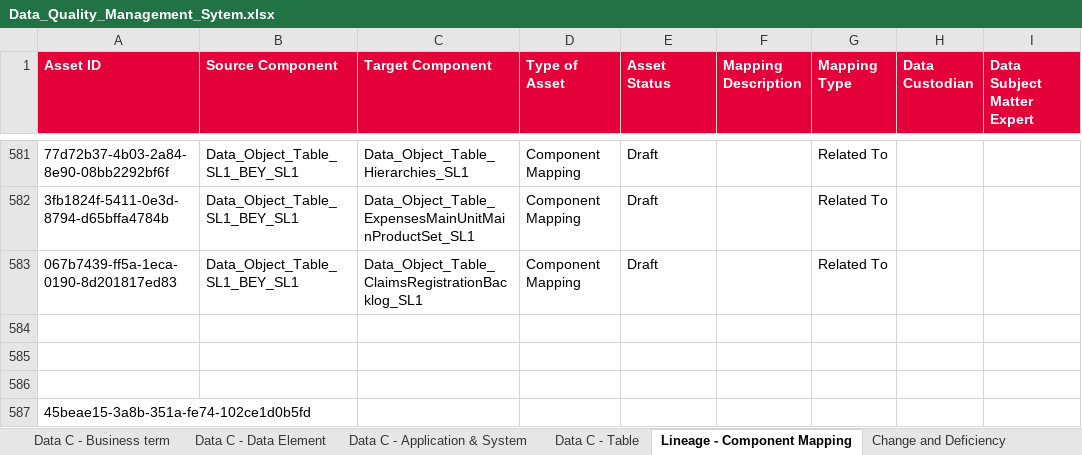
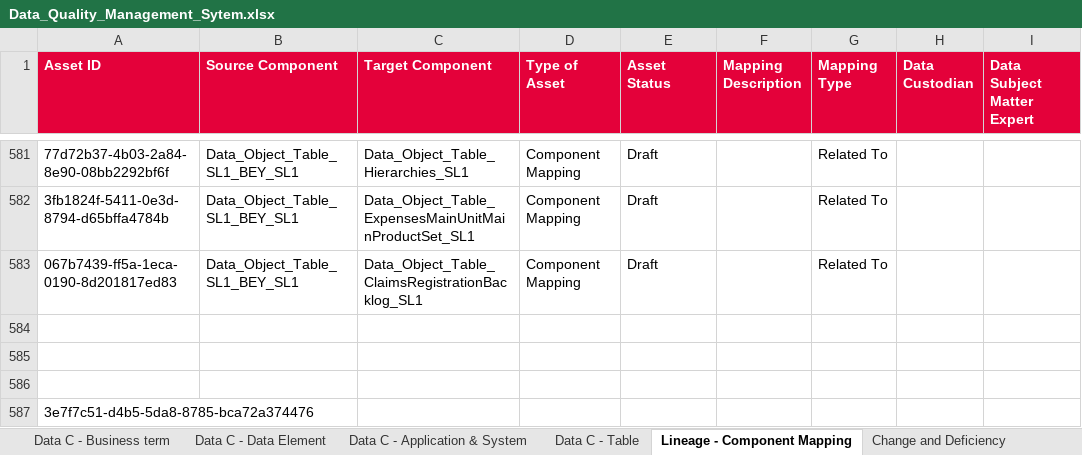
Before and after one commit to ESMLAF1/DQ-Metadata-analysis, an Excel workbook: data/Data_Quality_Management_Sytem.xlsx, sheet Lineage - Component Mapping, drawn as a sheet; only a part is shown, gaps mark what is left out; values as stored, in another font and other column widths than the file's, no borders; the diff names each change by its address in the sheet, - before the commit and + after, or states it on an @@ line.

```diff
--- a/data/Data_Quality_Management_Sytem.xlsx (sheet Lineage - Component Mapping)
+++ b/data/Data_Quality_Management_Sytem.xlsx (sheet Lineage - Component Mapping)
-A587 (Asset ID): 45beae15-3a8b-351a-fe74-102ce1d0b5fd
+A587 (Asset ID): 3e7f7c51-d4b5-5da8-8785-bca72a374476
```
Also changed, not shown: sheet Data C - Table, sheet DQ - Business Rule & control.
